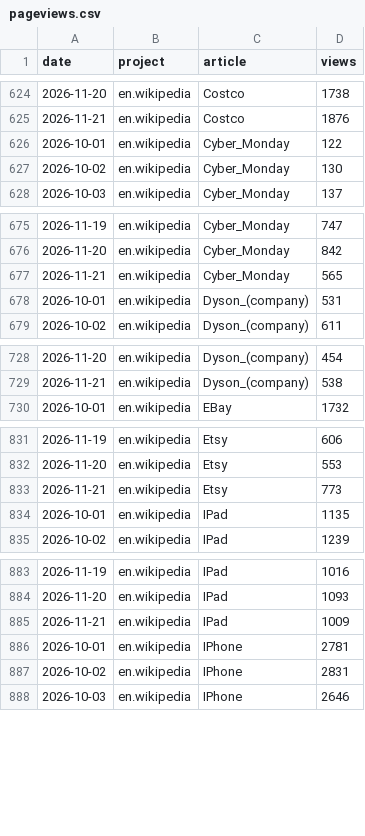
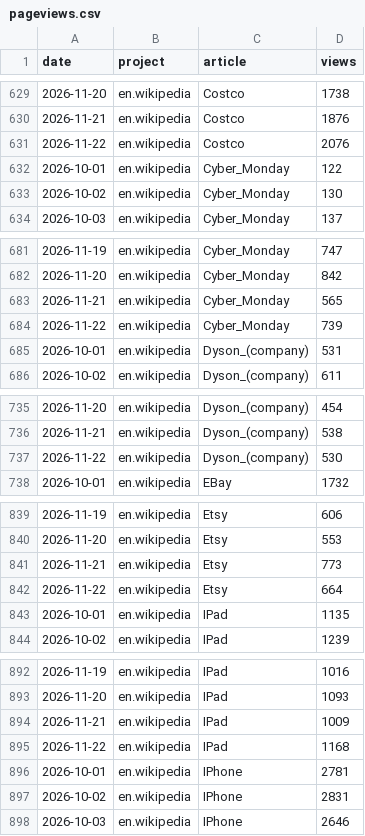
Before and after one commit to muaz-32/black-friday-price-audit, a CSV file: trends/pageviews.csv, drawn as a sheet; only a part is shown, gaps mark what is left out; the diff covers the shown part only.

```diff
--- a/trends/pageviews.csv
+++ b/trends/pageviews.csv
@@ -625,2 +630,3 @@ date,project,article,views
 2026-11-21,en.wikipedia,Costco,1876
+2026-11-22,en.wikipedia,Costco,2076
 2026-10-01,en.wikipedia,Cyber_Monday,122
@@ -677,2 +683,3 @@ date,project,article,views
 2026-11-21,en.wikipedia,Cyber_Monday,565
+2026-11-22,en.wikipedia,Cyber_Monday,739
 2026-10-01,en.wikipedia,Dyson_(company),531
@@ -729,2 +736,3 @@ date,project,article,views
 2026-11-21,en.wikipedia,Dyson_(company),538
+2026-11-22,en.wikipedia,Dyson_(company),530
 2026-10-01,en.wikipedia,EBay,1732
@@ -833,2 +841,3 @@ date,project,article,views
 2026-11-21,en.wikipedia,Etsy,773
+2026-11-22,en.wikipedia,Etsy,664
 2026-10-01,en.wikipedia,IPad,1135
@@ -885,2 +894,3 @@ date,project,article,views
 2026-11-21,en.wikipedia,IPad,1009
+2026-11-22,en.wikipedia,IPad,1168
 2026-10-01,en.wikipedia,IPhone,2781
```
Also changed, not shown: 12 added rows elsewhere in this file, 1 other file.
